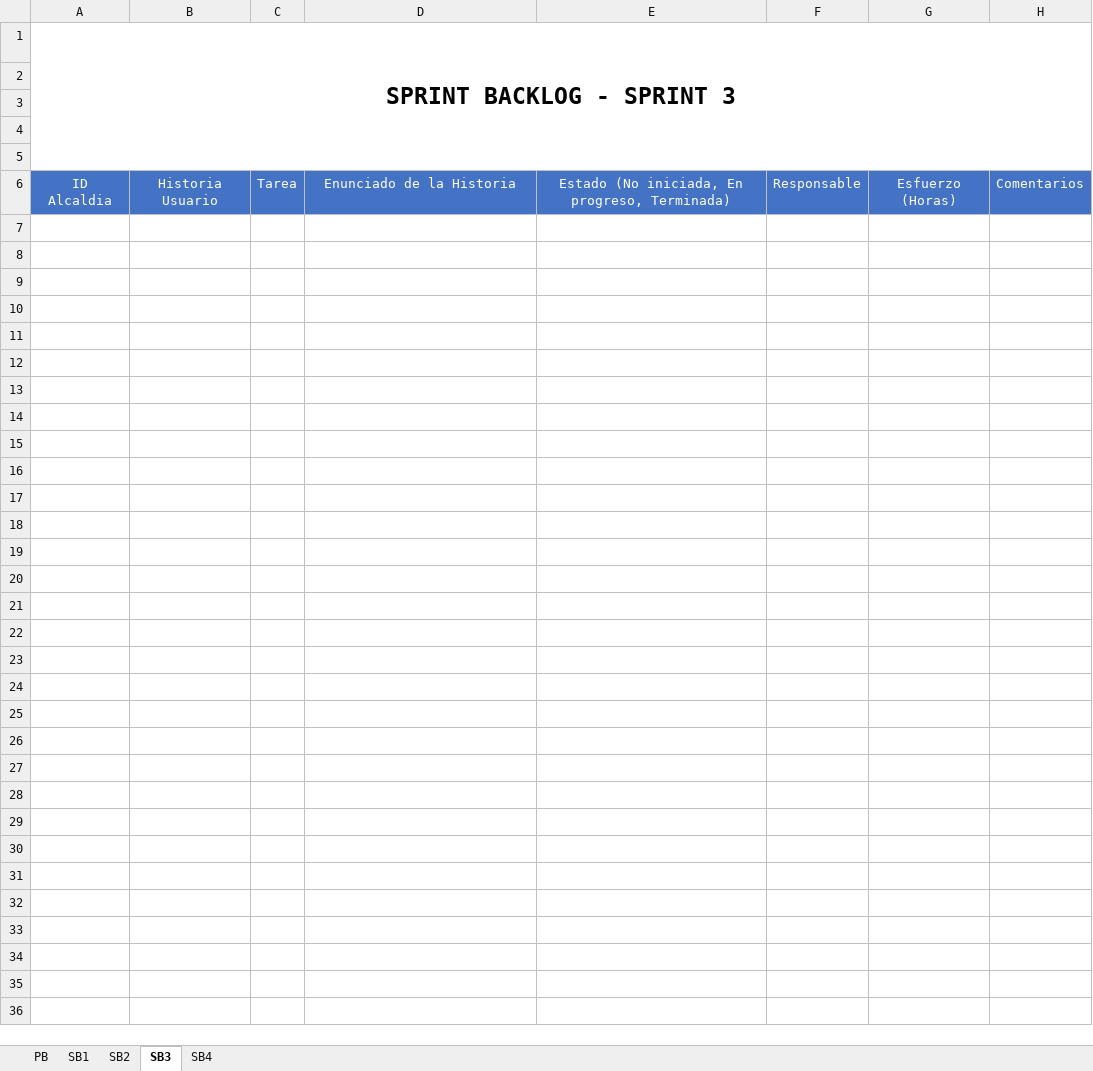
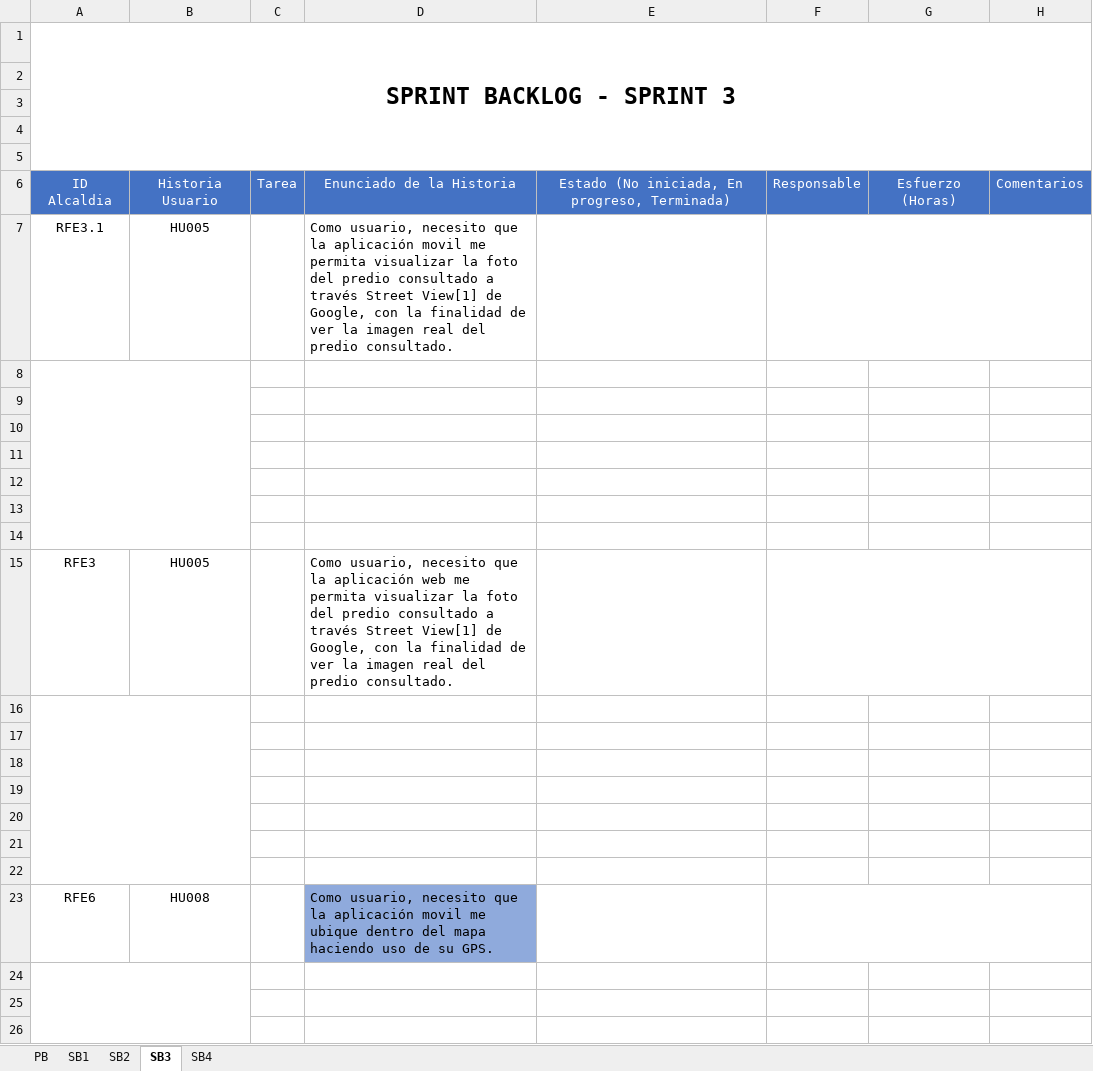
Before and after one commit to effectivesoftware1/sibica, an Excel workbook: documentacion/desarrollo/Product Backlog Sibica.xlsx, sheet SB3, drawn as a sheet; only a part is shown; values as stored, in another font and other column widths than the file's, no borders; the diff covers the shown part only; the diff names each change by its address in the sheet, - before the commit and + after, or states it on an @@ line.

```diff
--- a/documentacion/desarrollo/Product Backlog Sibica.xlsx (sheet SB3)
+++ b/documentacion/desarrollo/Product Backlog Sibica.xlsx (sheet SB3)
+row 7: RFE3.1 | HU005 |  | Como usuario, necesito que la aplicación movil me permita visualizar la foto del predio consultado a través Street View[1] de Google, con la finalidad de ver la imagen real del predio consultado.
+row 8: (empty)
+row 9: (empty)
+row 10: (empty)
+row 11: (empty)
+row 12: (empty)
+row 13: (empty)
+row 14: (empty)
+row 15: RFE3 | HU005 |  | Como usuario, necesito que la aplicación web me permita visualizar la foto del predio consultado a través Street View[1] de Google, con la finalidad de ver la imagen real del predio consultado.
+row 16: (empty)
+row 17: (empty)
+row 18: (empty)
+row 19: (empty)
+row 20: (empty)
+row 21: (empty)
+row 22: (empty)
+row 23: RFE6 | HU008 |  | Como usuario, necesito que la aplicación movil me ubique dentro del mapa haciendo uso de su GPS.
+row 24: (empty)
+row 25: (empty)
+row 26: (empty)
```
Also changed, not shown: 21 added rows elsewhere in this sheet, sheet SB2, sheet SB4, sheet SB1, sheet PB.
